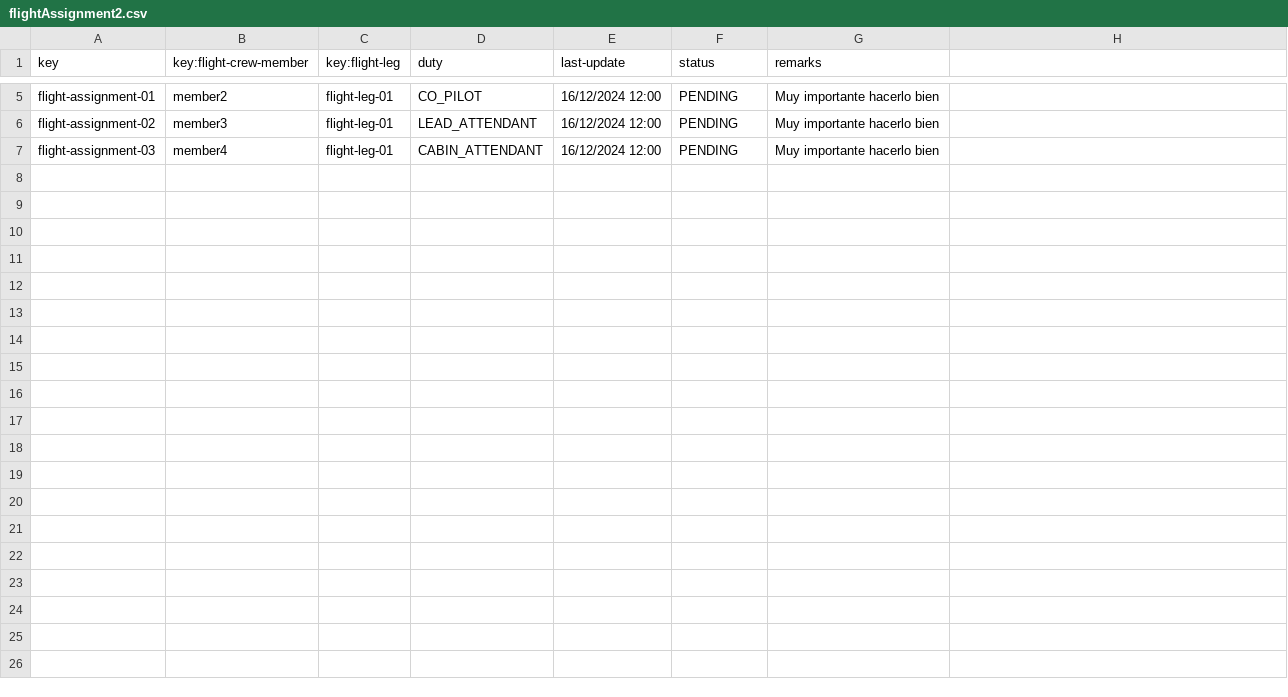
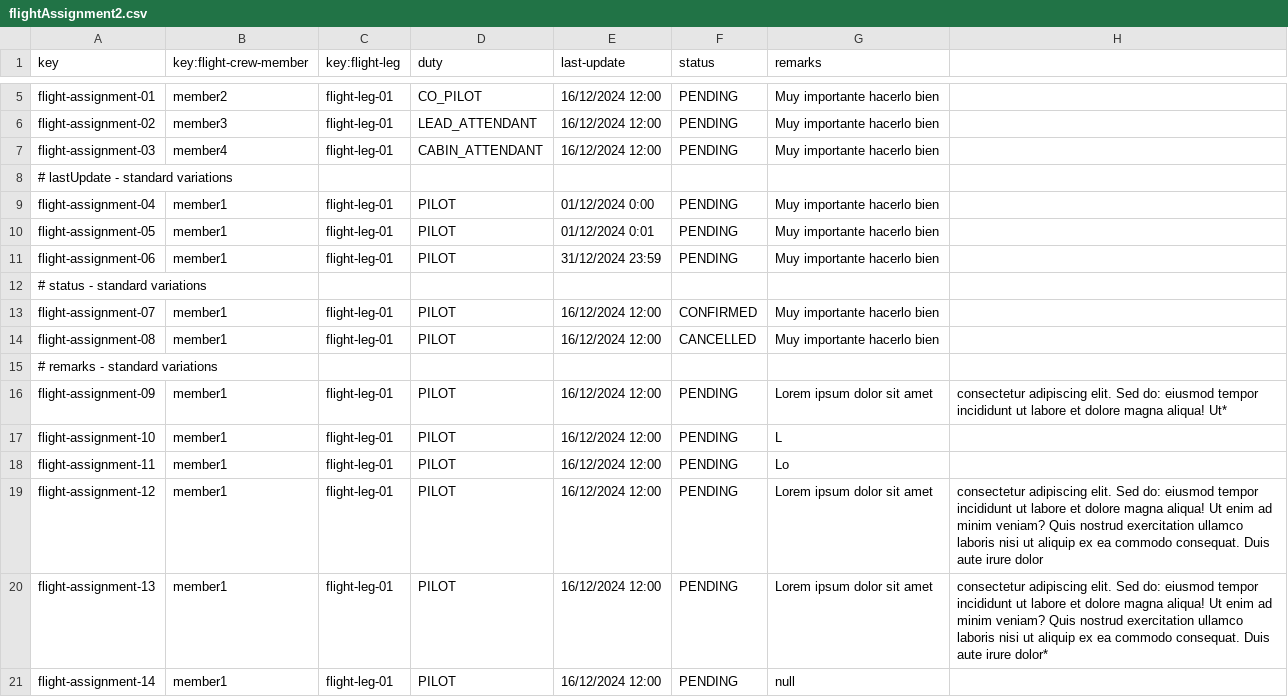
Before and after one commit to sfernandez07/DP2-C.004, a CSV file: src/main/resources/WEB-INF/data/sample/flightAssignment2.csv, drawn as a sheet; only a part is shown, gaps mark what is left out; the diff names each change by its address in the sheet, - before the commit and + after, or states it on an @@ line.

Commit message:
feat: avance tests

```diff
--- a/src/main/resources/WEB-INF/data/sample/flightAssignment2.csv
+++ b/src/main/resources/WEB-INF/data/sample/flightAssignment2.csv
+row 8: # lastUpdate - standard variations
+row 9: flight-assignment-04 | member1 | flight-leg-01 | PILOT | 01/12/2024 0:00 | PENDING | Muy importante hacerlo bien
+row 10: flight-assignment-05 | member1 | flight-leg-01 | PILOT | 01/12/2024 0:01 | PENDING | Muy importante hacerlo bien
+row 11: flight-assignment-06 | member1 | flight-leg-01 | PILOT | 31/12/2024 23:59 | PENDING | Muy importante hacerlo bien
+row 12: # status - standard variations
+row 13: flight-assignment-07 | member1 | flight-leg-01 | PILOT | 16/12/2024 12:00 | CONFIRMED | Muy importante hacerlo bien
+row 14: flight-assignment-08 | member1 | flight-leg-01 | PILOT | 16/12/2024 12:00 | CANCELLED | Muy importante hacerlo bien
+row 15: # remarks - standard variations
+row 16: flight-assignment-09 | member1 | flight-leg-01 | PILOT | 16/12/2024 12:00 | PENDING | Lorem ipsum dolor sit amet | consectetur adipiscing elit. Sed do: eiusmod tempor incididunt ut labore et dolore magna aliqua! Ut*
+row 17: flight-assignment-10 | member1 | flight-leg-01 | PILOT | 16/12/2024 12:00 | PENDING | L
+row 18: flight-assignment-11 | member1 | flight-leg-01 | PILOT | 16/12/2024 12:00 | PENDING | Lo
+row 19: flight-assignment-12 | member1 | flight-leg-01 | PILOT | 16/12/2024 12:00 | PENDING | Lorem ipsum dolor sit amet | consectetur adipiscing elit. Sed do: eiusmod tempor incididunt ut labore et dolore magna aliqua! Ut enim ad minim veniam? Quis nostrud exercitation ullamco laboris nisi ut aliquip ex ea commodo consequat. Duis aute irure dolor
+row 20: flight-assignment-13 | member1 | flight-leg-01 | PILOT | 16/12/2024 12:00 | PENDING | Lorem ipsum dolor sit amet | consectetur adipiscing elit. Sed do: eiusmod tempor incididunt ut labore et dolore magna aliqua! Ut enim ad minim veniam? Quis nostrud exercitation ullamco laboris nisi ut aliquip ex ea commodo consequat. Duis aute irure dolor*
+row 21: flight-assignment-14 | member1 | flight-leg-01 | PILOT | 16/12/2024 12:00 | PENDING | null
```
